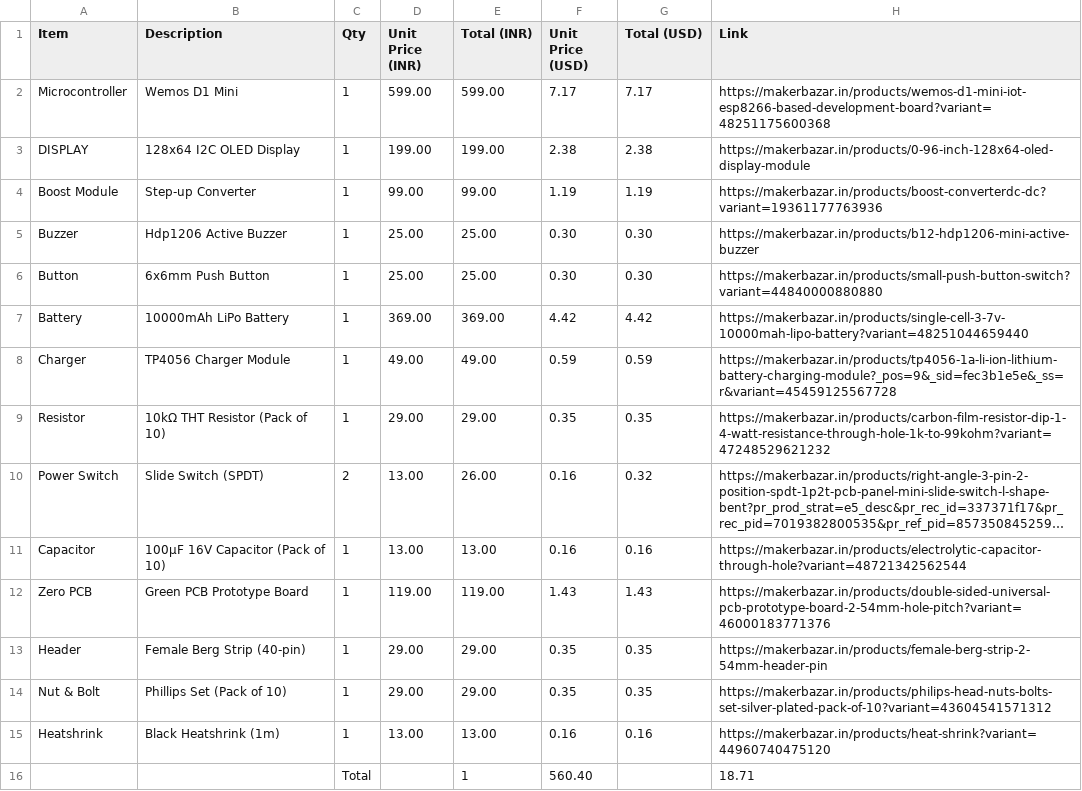
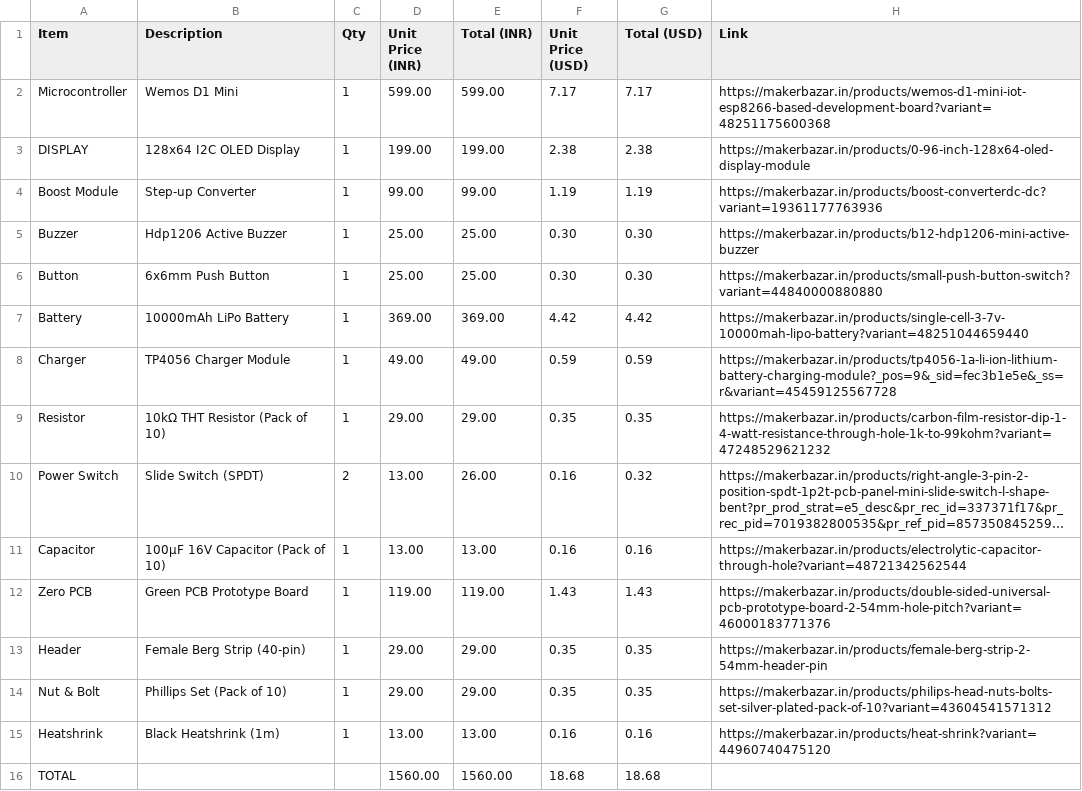
Before and after one commit to sasukeop108/ClockX-V1, a CSV file: BOM.csv, drawn as a sheet; long unchanged cells end in …; removed rows and columns are numbered as before the commit, all else as after; the diff names each change by its address in the sheet, - before the commit and + after, or states it on an @@ line.

Commit message:
Update BOM.csv

```diff
--- a/BOM.csv
+++ b/BOM.csv
-row 16:  |  | Total |  | 1 | 560.40 |  | 18.71
+row 16: TOTAL |  |  | 1560.00 | 1560.00 | 18.68 | 18.68
```
